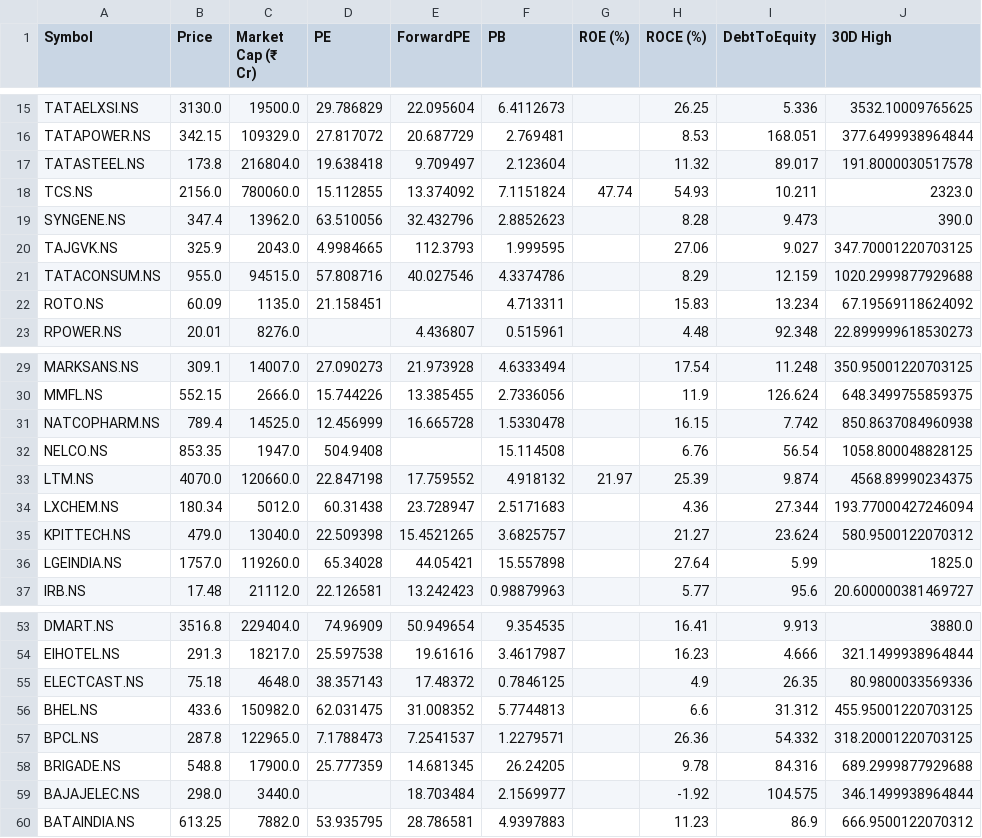
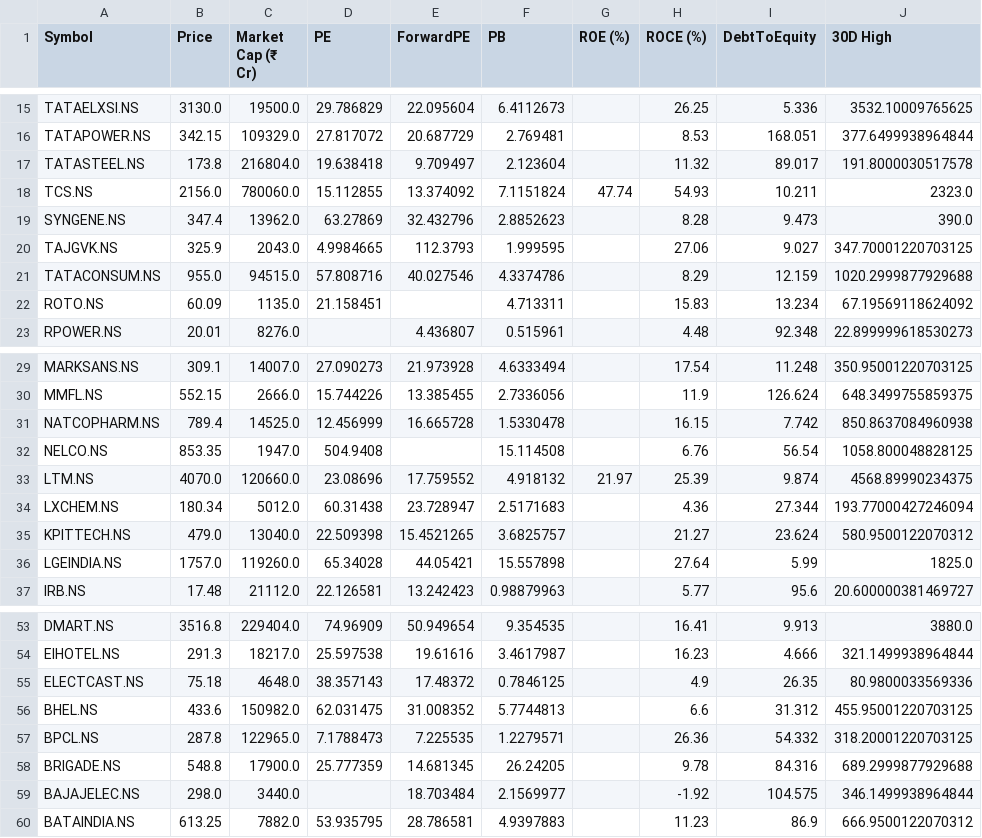
Before and after one commit to rsh-lab/nse-stock-dashboard, a CSV file: stocks.csv, drawn as a sheet; only a part is shown, gaps mark what is left out; the diff names each change by its address in the sheet, - before the commit and + after, or states it on an @@ line.

```diff
--- a/stocks.csv
+++ b/stocks.csv
-D19 (PE): 63.510056
+D19 (PE): 63.27869
-D33 (PE): 22.847198
+D33 (PE): 23.08696
-E57 (ForwardPE): 7.2541537
+E57 (ForwardPE): 7.225535
```
